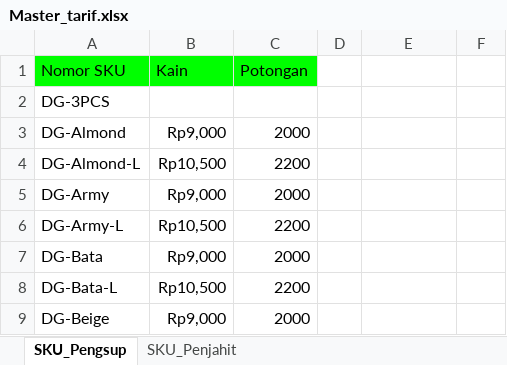
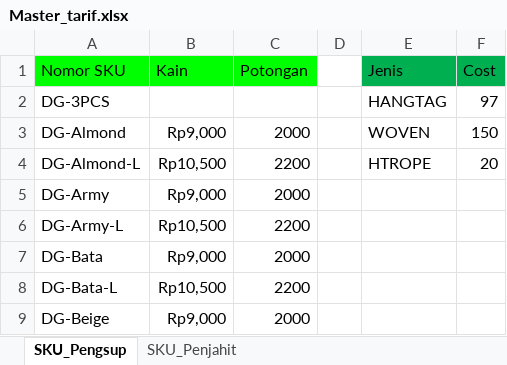
Before and after one commit to Kasolid12/Essa-Store-App, an Excel workbook: Master_tarif.xlsx, sheet SKU_Pengsup, drawn as a sheet; only a part is shown; values as stored, in another font and other column widths than the file's, no borders; the diff names each change by its address in the sheet, - before the commit and + after, or states it on an @@ line.

```diff
--- a/Master_tarif.xlsx (sheet SKU_Pengsup)
+++ b/Master_tarif.xlsx (sheet SKU_Pengsup)
-E1: (empty)
+E1: Jenis
-E1:F1 fill: none
+E1:F1 fill: #00B050
-F1: (empty)
+F1: Cost
-E2 (Jenis): (empty)
+E2 (Jenis): HANGTAG
-F2 (Cost): (empty)
+F2 (Cost): 97
-E3 (Jenis): (empty)
+E3 (Jenis): WOVEN
-F3 (Cost): (empty)
+F3 (Cost): 150
-E4 (Jenis): (empty)
+E4 (Jenis): HTROPE
-F4 (Cost): (empty)
+F4 (Cost): 20
```
Also changed, not shown: sheet SKU_Penjahit, 23 other files.
